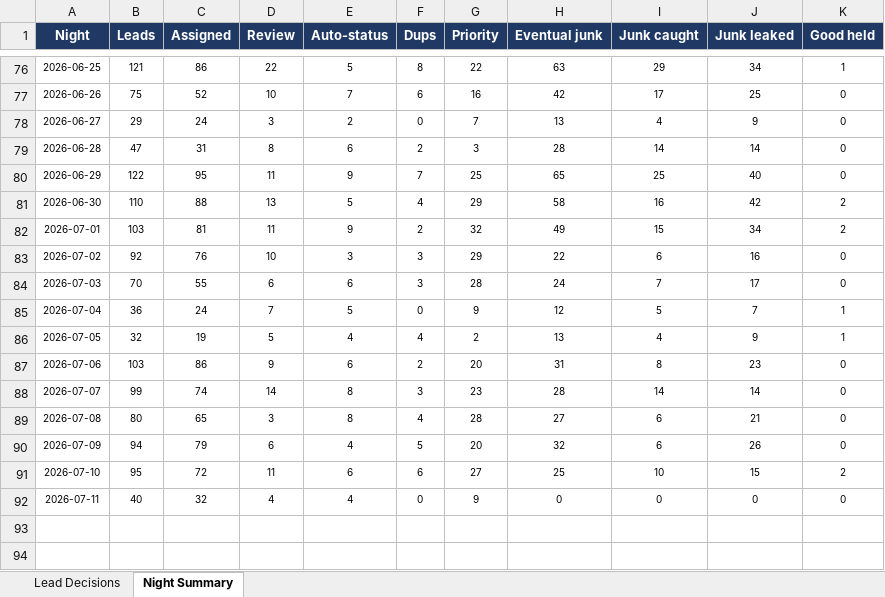
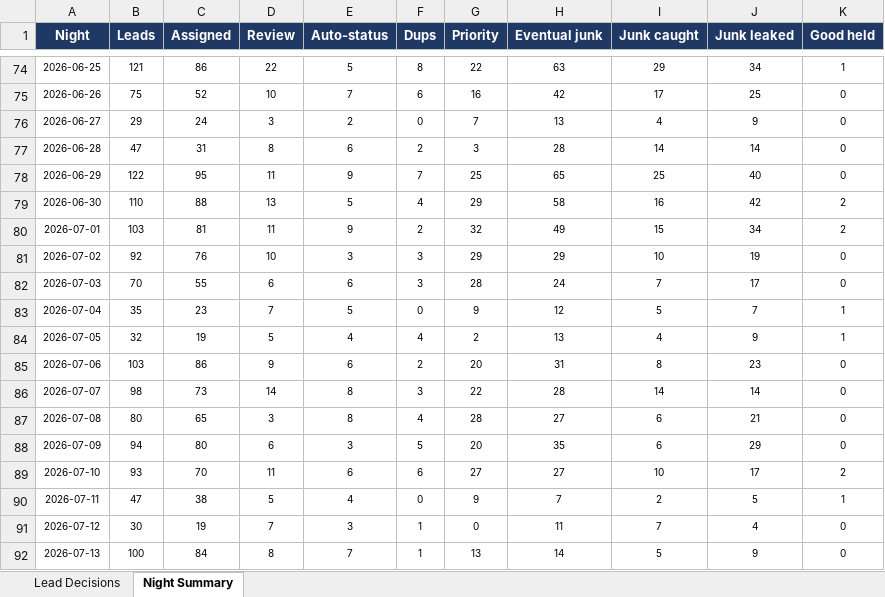
Before and after one commit to kurvnick/kurvpay-pcrep, an Excel workbook: logs/backfill_90d.xlsx, sheet Night Summary, drawn as a sheet; only a part is shown, gaps mark what is left out; values as stored, in another font and other column widths than the file's, no borders; addresses are those after the commit; the diff covers the shown part only; the diff names each change by its address in the sheet, - before the commit and + after, or states it on an @@ line.

```diff
--- a/logs/backfill_90d.xlsx (sheet Night Summary)
+++ b/logs/backfill_90d.xlsx (sheet Night Summary)
-H81 (Eventual junk): 22
+H81 (Eventual junk): 29
-I81 (Junk caught): 6
+I81 (Junk caught): 10
-J81 (Junk leaked): 16
+J81 (Junk leaked): 19
-B83 (Leads): 36
+B83 (Leads): 35
-C83 (Assigned): 24
+C83 (Assigned): 23
-B86 (Leads): 99
+B86 (Leads): 98
-C86 (Assigned): 74
+C86 (Assigned): 73
-G86 (Priority): 23
+G86 (Priority): 22
-C88 (Assigned): 79
+C88 (Assigned): 80
-E88 (Auto-status): 4
+E88 (Auto-status): 3
-H88 (Eventual junk): 32
+H88 (Eventual junk): 35
-J88 (Junk leaked): 26
+J88 (Junk leaked): 29
-B89 (Leads): 95
+B89 (Leads): 93
-C89 (Assigned): 72
+C89 (Assigned): 70
-H89 (Eventual junk): 25
+H89 (Eventual junk): 27
-J89 (Junk leaked): 15
+J89 (Junk leaked): 17
-B90 (Leads): 40
+B90 (Leads): 47
-C90 (Assigned): 32
+C90 (Assigned): 38
-D90 (Review): 4
+D90 (Review): 5
-H90 (Eventual junk): 0
+H90 (Eventual junk): 7
-I90 (Junk caught): 0
+I90 (Junk caught): 2
-J90 (Junk leaked): 0
+J90 (Junk leaked): 5
-K90 (Good held): 0
+K90 (Good held): 1
+row 91: 2026-07-12 | 30 | 19 | 7 | 3 | 1 | 0 | 11 | 7 | 4 | 0
+row 92: 2026-07-13 | 100 | 84 | 8 | 7 | 1 | 13 | 14 | 5 | 9 | 0
```
Also changed, not shown: 2 removed rows and 9 edited cells elsewhere in this sheet, sheet Lead Decisions.
